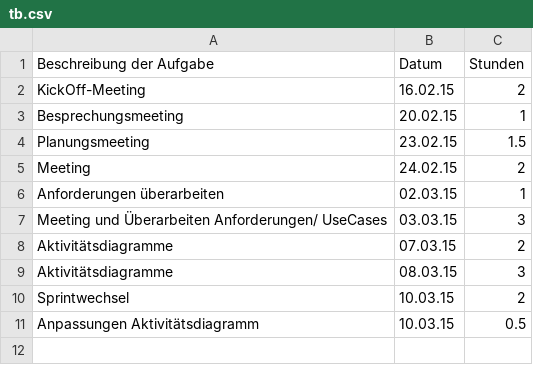
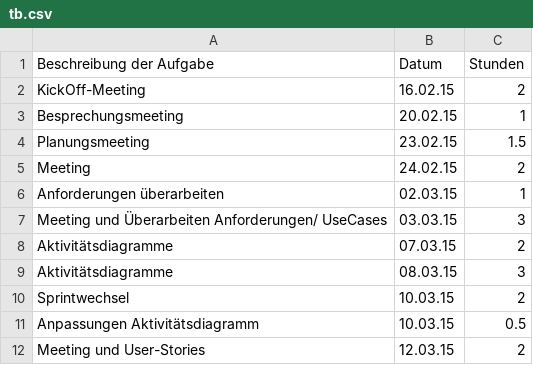
Before and after one commit to Alergeek/Dokumentation, a CSV file: Allergeeks/Zeiterfassung/tb.csv, drawn as a sheet; the diff names each change by its address in the sheet, - before the commit and + after, or states it on an @@ line.

Commit message:
Update tb.csv

```diff
--- a/Allergeeks/Zeiterfassung/tb.csv
+++ b/Allergeeks/Zeiterfassung/tb.csv
+row 12: Meeting und User-Stories | 12.03.15 | 2
```
